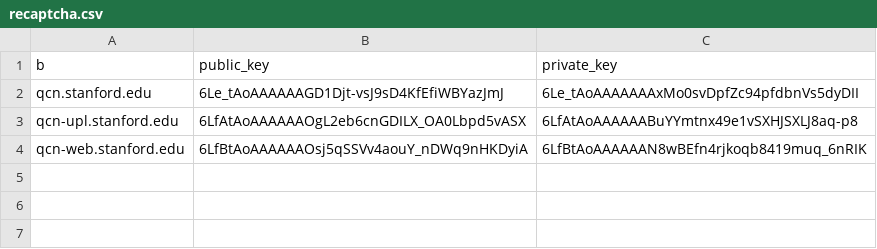
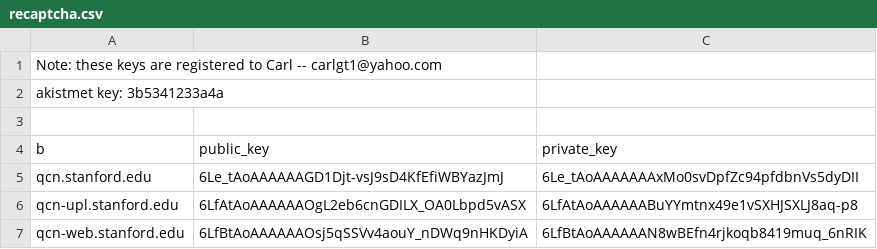
Before and after one commit to myaniu/qcn, a CSV file: doc/recaptcha.csv, drawn as a sheet; the diff names each change by its address in the sheet, - before the commit and + after, or states it on an @@ line.

```diff
--- a/doc/recaptcha.csv
+++ b/doc/recaptcha.csv
+row 1: Note: these keys are registered to Carl -- carlgt1@yahoo.com
+row 2: akistmet key: 3b5341233a4a
+row 3: (empty)
```
